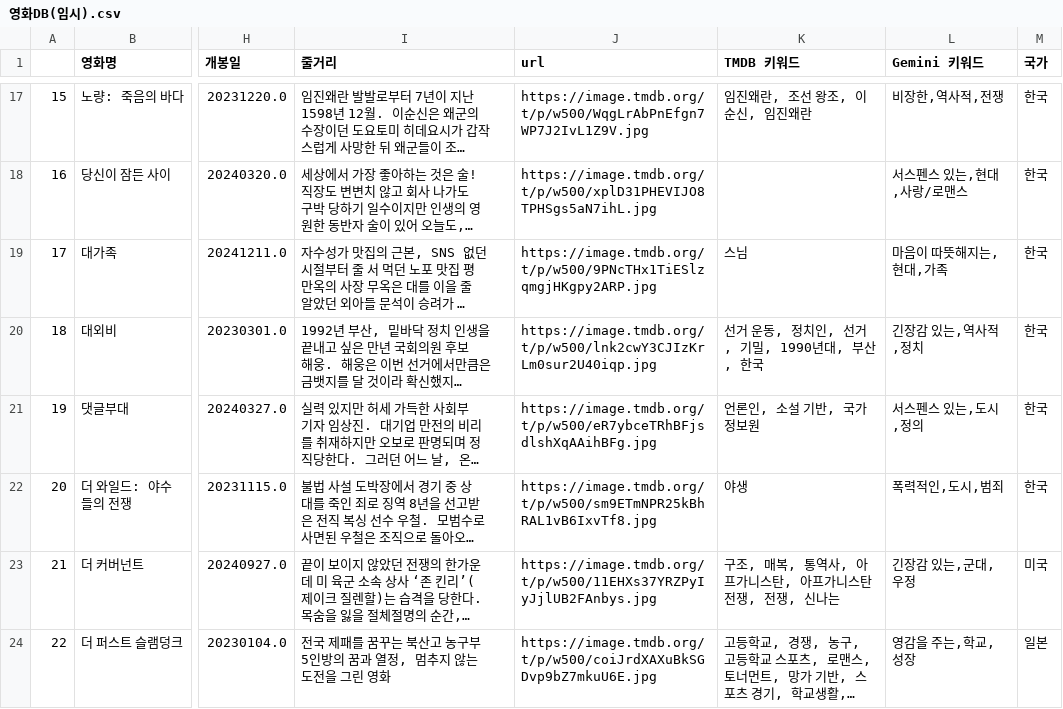
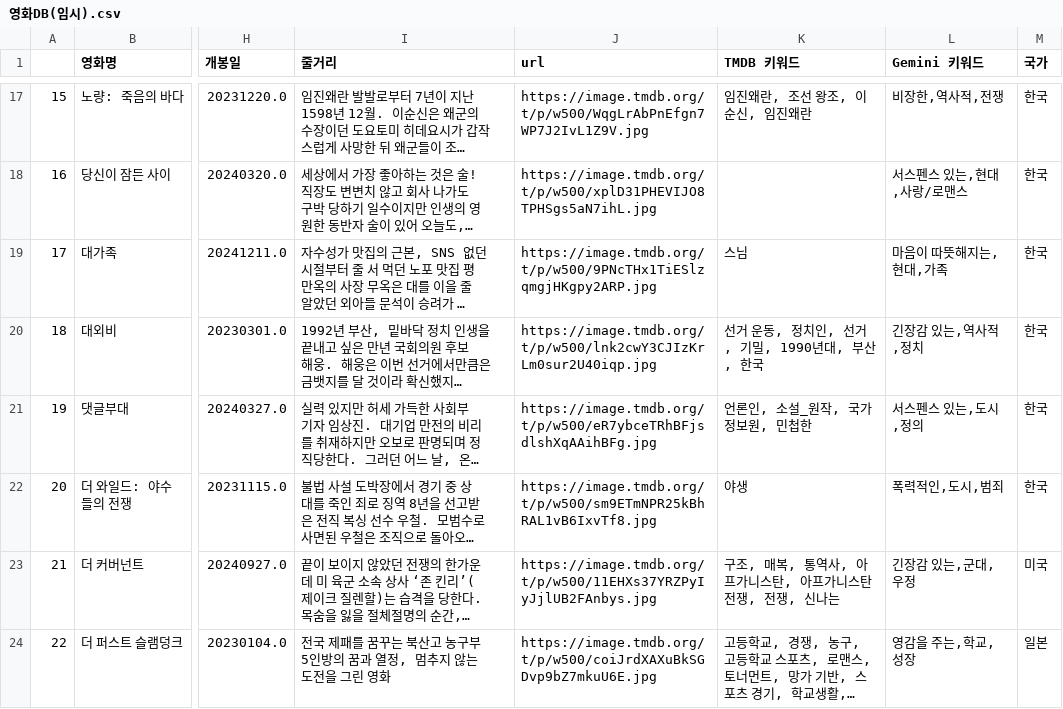
Before and after one commit to leejeongyeon-111/mysuni-SKreen, a CSV file: data/영화DB(임시).csv, drawn as a sheet; only a part is shown, gaps mark what is left out; long unchanged cells end in …; the diff names each change by its address in the sheet, - before the commit and + after, or states it on an @@ line.

Commit message:
Update 영화DB(임시).csv

```diff
--- a/data/영화DB(임시).csv
+++ b/data/영화DB(임시).csv
-K21 (TMDB 키워드): 언론인, 소설 기반, 국가정보원
+K21 (TMDB 키워드): 언론인, 소설_원작, 국가정보원, 민첩한
```
